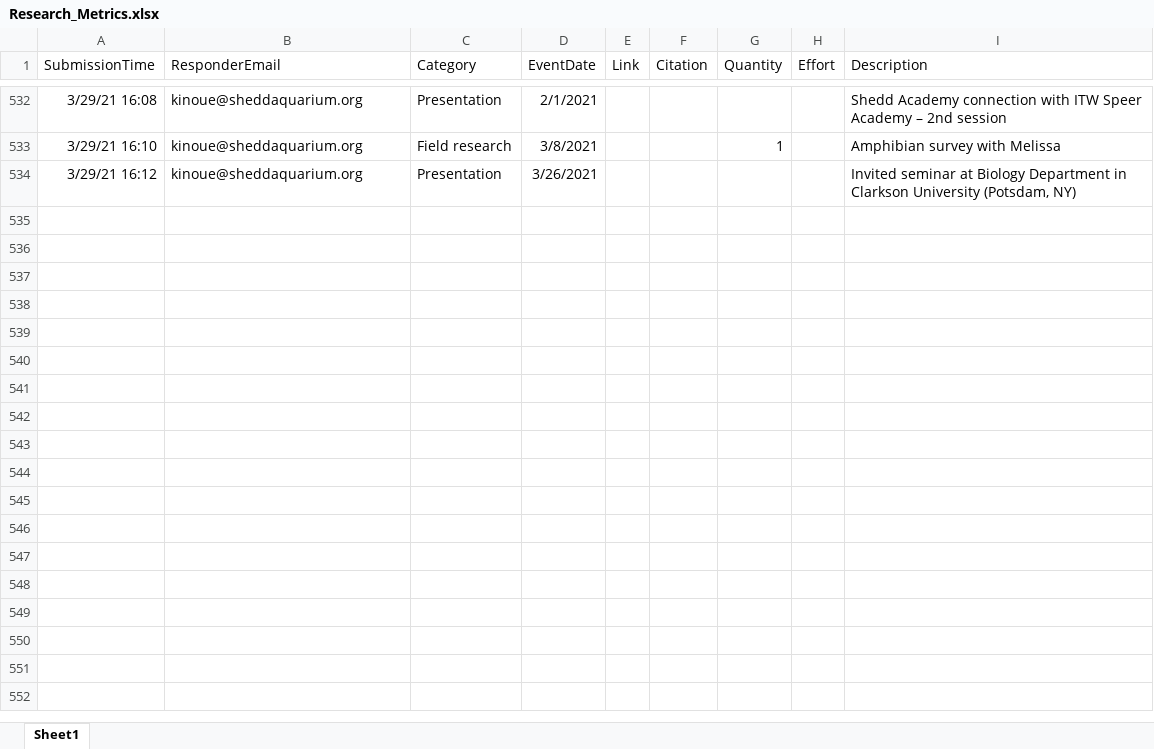
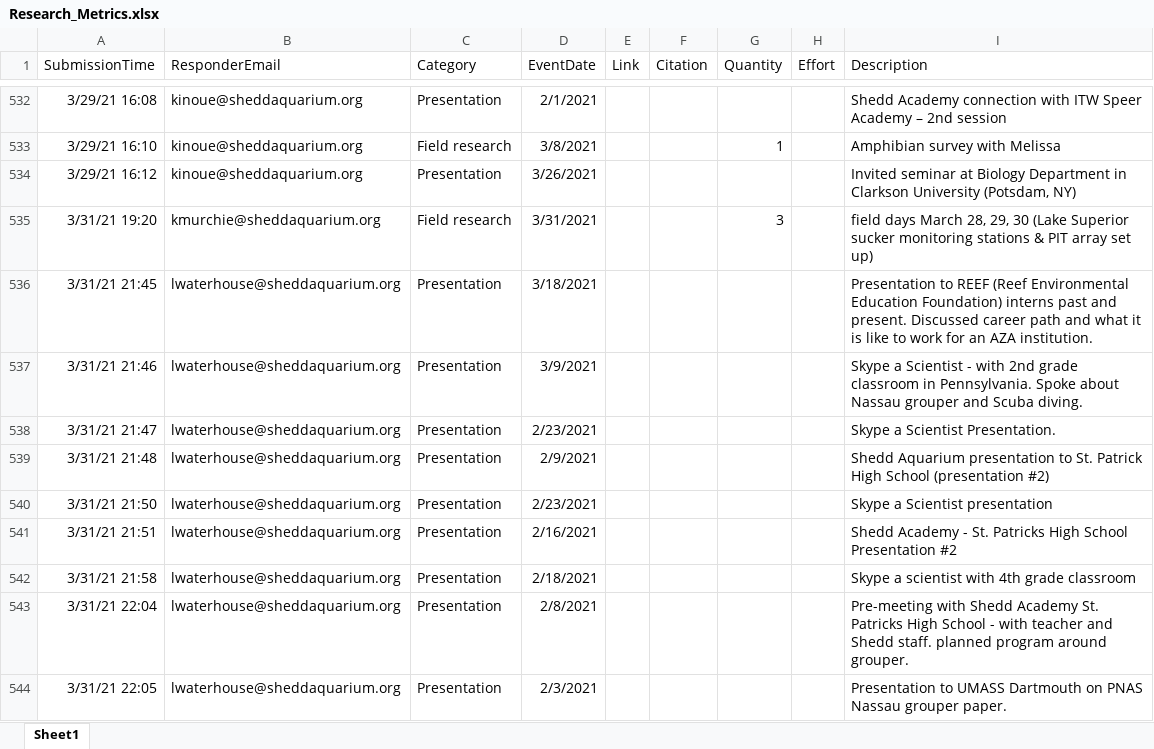
Before and after one commit to jrcunning/HC_metrics, an Excel workbook: data/Research_Metrics.xlsx, sheet Sheet1, drawn as a sheet; only a part is shown, gaps mark what is left out; values as stored, in another font and other column widths than the file's, no borders; table styles not drawn; the diff covers the shown part only; the diff names each change by its address in the sheet, - before the commit and + after, or states it on an @@ line.

```diff
--- a/data/Research_Metrics.xlsx (sheet Sheet1)
+++ b/data/Research_Metrics.xlsx (sheet Sheet1)
+row 535: 3/31/21 19:20 | kmurchie@sheddaquarium.org | Field research | 3/31/2021 |  |  | 3 |  | field days March 28, 29, 30 (Lake Superior sucker monitoring stations & PIT array set up)
+row 536: 3/31/21 21:45 | lwaterhouse@sheddaquarium.org | Presentation | 3/18/2021 |  |  |  |  | Presentation to REEF (Reef Environmental Education Foundation) interns past and present. Discussed career path and what it is like to work for an AZA institution.
+row 537: 3/31/21 21:46 | lwaterhouse@sheddaquarium.org | Presentation | 3/9/2021 |  |  |  |  | Skype a Scientist - with 2nd grade classroom in Pennsylvania. Spoke about Nassau grouper and Scuba diving.
+row 538: 3/31/21 21:47 | lwaterhouse@sheddaquarium.org | Presentation | 2/23/2021 |  |  |  |  | Skype a Scientist Presentation.
+row 539: 3/31/21 21:48 | lwaterhouse@sheddaquarium.org | Presentation | 2/9/2021 |  |  |  |  | Shedd Aquarium presentation to St. Patrick High School (presentation #2)
+row 540: 3/31/21 21:50 | lwaterhouse@sheddaquarium.org | Presentation | 2/23/2021 |  |  |  |  | Skype a Scientist presentation
+row 541: 3/31/21 21:51 | lwaterhouse@sheddaquarium.org | Presentation | 2/16/2021 |  |  |  |  | Shedd Academy - St. Patricks High School Presentation #2
+row 542: 3/31/21 21:58 | lwaterhouse@sheddaquarium.org | Presentation | 2/18/2021 |  |  |  |  | Skype a scientist with 4th grade classroom
+row 543: 3/31/21 22:04 | lwaterhouse@sheddaquarium.org | Presentation | 2/8/2021 |  |  |  |  | Pre-meeting with Shedd Academy St. Patricks High School - with teacher and Shedd staff. planned program around grouper.
+row 544: 3/31/21 22:05 | lwaterhouse@sheddaquarium.org | Presentation | 2/3/2021 |  |  |  |  | Presentation to UMASS Dartmouth on PNAS Nassau grouper paper.
```
Also changed, not shown: 24 added rows, 2 edited cells and cell formats elsewhere in this sheet, 2 other files.
